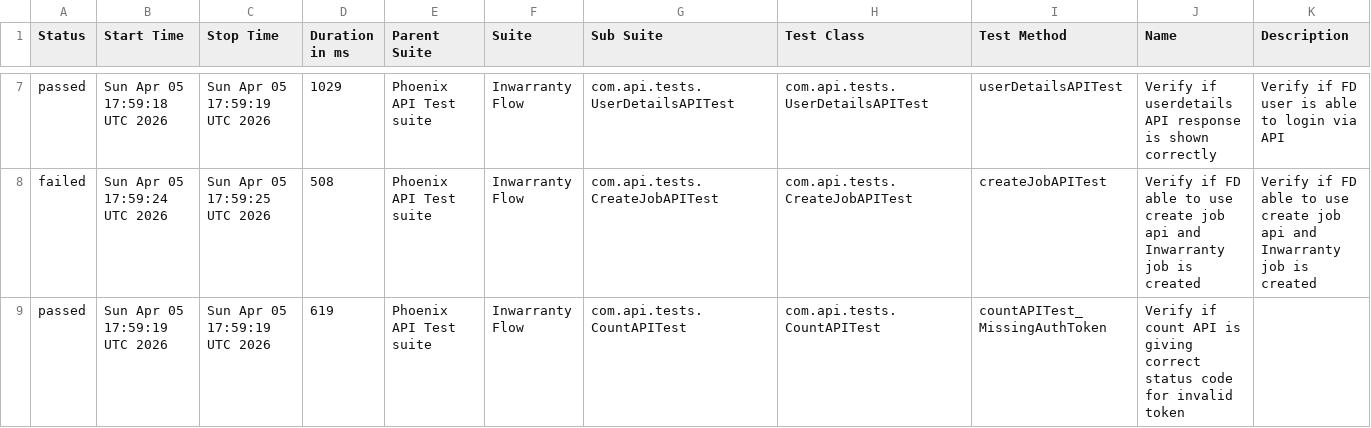
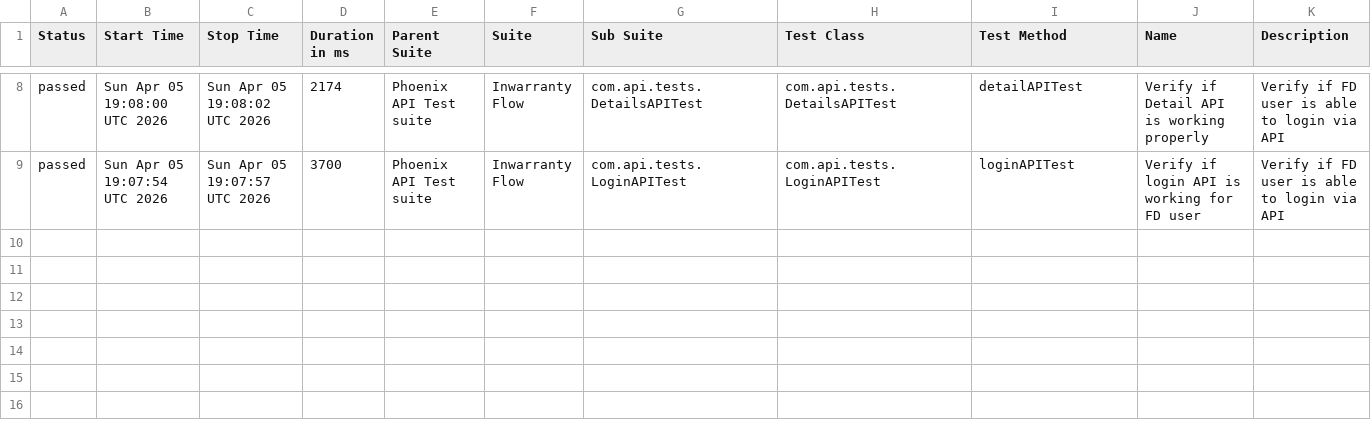
Before and after one commit to tusharS007/PhoenixTestAutomationFramework, a CSV file: data/suites.csv, drawn as a sheet; only a part is shown, gaps mark what is left out; the diff covers the shown part only.

```diff
--- a/data/suites.csv
+++ b/data/suites.csv
@@ -7,3 +8,2 @@
-"passed","Sun Apr 05 17:59:18 UTC 2026","Sun Apr 05 17:59:19 UTC 2026","1029","Phoenix API Test suite","Inwarranty Flow","com.api.tests.UserDetailsAPITest","com.api.tests.UserDetailsAPITest","userDetailsAPITest","Verify if userdetails API response is shown correctly","Verify if FD user is able to login via API"
-"failed","Sun Apr 05 17:59:24 UTC 2026","Sun Apr 05 17:59:25 UTC 2026","508","Phoenix API Test suite","Inwarranty Flow","com.api.tests.CreateJobAPITest","com.api.tests.CreateJobAPITest","createJobAPITest","Verify if FD able to use create job api and Inwarranty job is created","Verify if FD able to use create job api and Inwarranty job is created"
-"passed","Sun Apr 05 17:59:19 UTC 2026","Sun Apr 05 17:59:19 UTC 2026","619","Phoenix API Test suite","Inwarranty Flow","com.api.tests.CountAPITest","com.api.tests.CountAPITest","countAPITest_MissingAuthToken","Verify if count API is giving correct status code for invalid token",""
+"passed","Sun Apr 05 19:08:00 UTC 2026","Sun Apr 05 19:08:02 UTC 2026","2174","Phoenix API Test suite","Inwarranty Flow","com.api.tests.DetailsAPITest","com.api.tests.DetailsAPITest","detailAPITest","Verify if Detail API is working properly","Verify if FD user is able to login via API"
+"passed","Sun Apr 05 19:07:54 UTC 2026","Sun Apr 05 19:07:57 UTC 2026","3700","Phoenix API Test suite","Inwarranty Flow","com.api.tests.LoginAPITest","com.api.tests.LoginAPITest","loginAPITest","Verify if login API is working for FD user","Verify if FD user is able to login via API"
```
Also changed, not shown: 2 added rows, 1 removed row and 25 edited cells elsewhere in this file, data/behaviors.csv, 58 other files.
